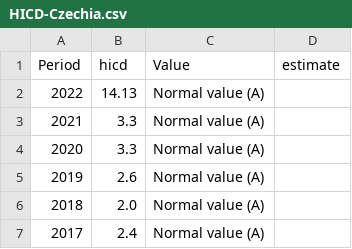
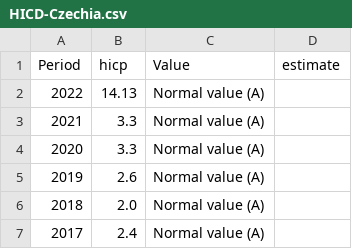
Before and after one commit to 1Jaroslav1/SAD_P1, a CSV file: Problem2/data/HICD-Czechia.csv, drawn as a sheet; only a part is shown.

Commit message:
Clean data and create first part of presentation

```diff
--- a/Problem2/data/HICD-Czechia.csv
+++ b/Problem2/data/HICD-Czechia.csv
@@ -1,2 +1,2 @@
-Period,hicd,Value,estimate
+Period,hicp,Value,estimate
 2022,14.13,Normal value (A),
```
Also changed, not shown: Problem2/data/HICD-German.csv, Problem2/data/HICD-Poland.csv, 12 other files.
